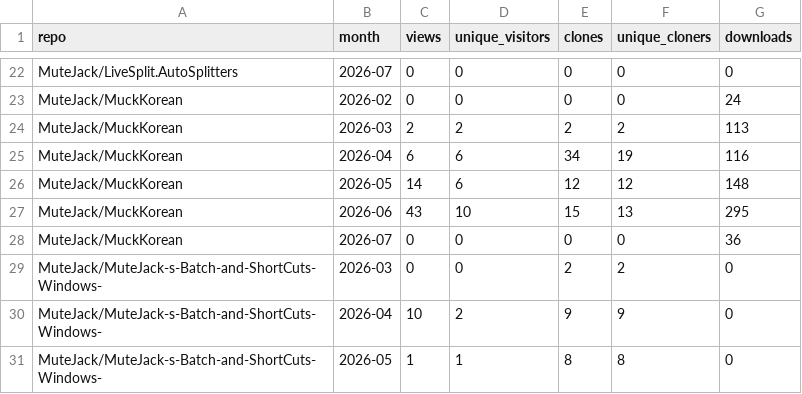
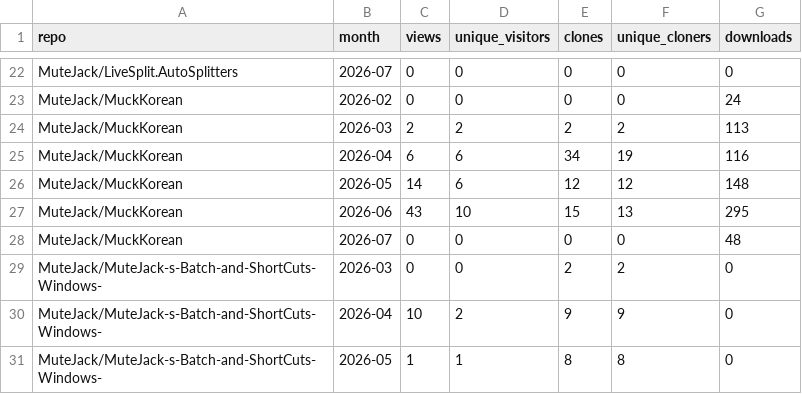
Before and after one commit to MuteJack/Traffic_Collector, a CSV file: stats/monthly.csv, drawn as a sheet; only a part is shown, gaps mark what is left out; the diff covers the shown part only.

```diff
--- a/stats/monthly.csv
+++ b/stats/monthly.csv
@@ -27,3 +27,3 @@ MuteJack/MuckKorean,2026-05,14,6,12,12,148
 MuteJack/MuckKorean,2026-06,43,10,15,13,295
-MuteJack/MuckKorean,2026-07,0,0,0,0,36
+MuteJack/MuckKorean,2026-07,0,0,0,0,48
 MuteJack/MuteJack-s-Batch-and-ShortCuts-Windows-,2026-03,0,0,2,2,0
```
Also changed, not shown: 2 added rows, 2 removed rows and 6 edited cells elsewhere in this file, stats/releases_daily.csv, stats/traffic_clones.csv, 5 other files.
